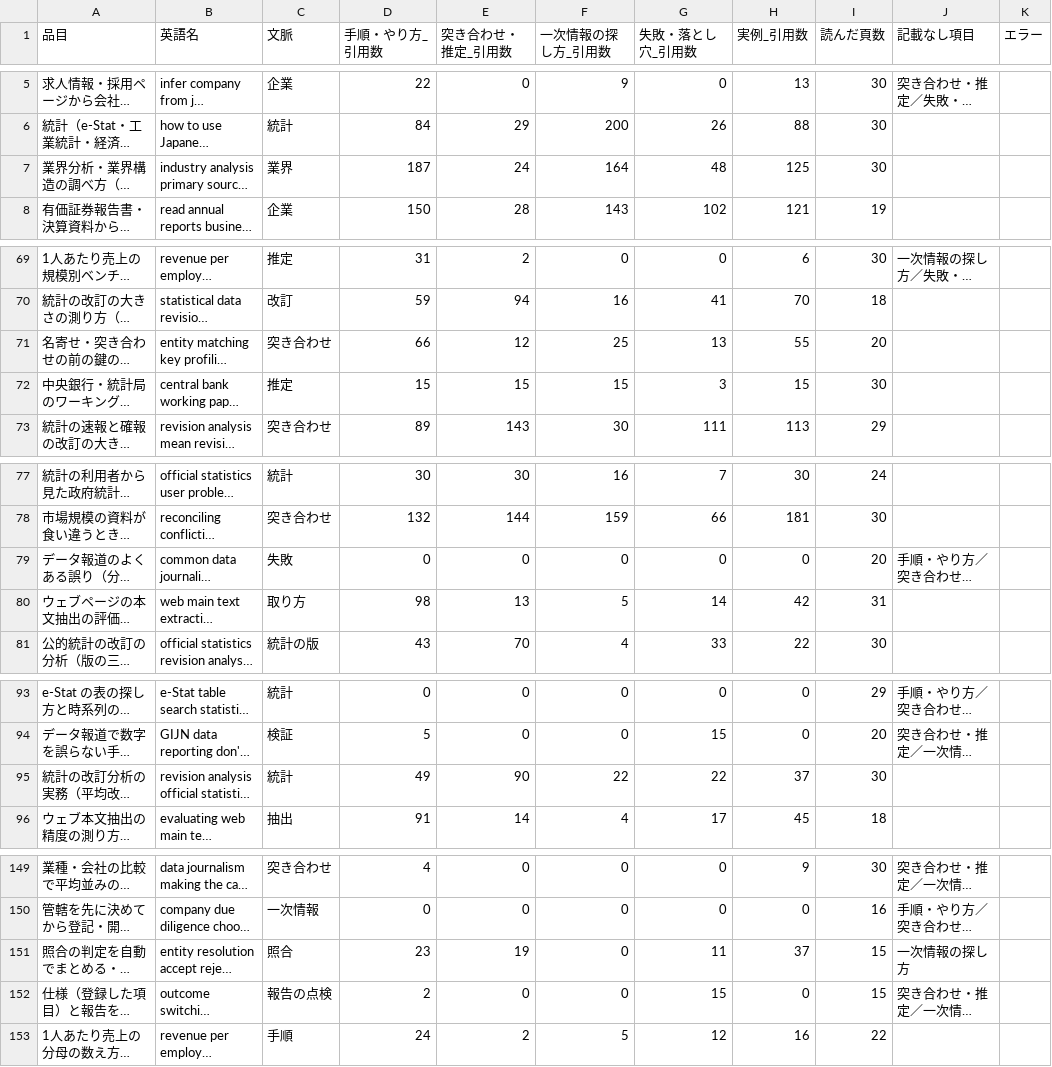
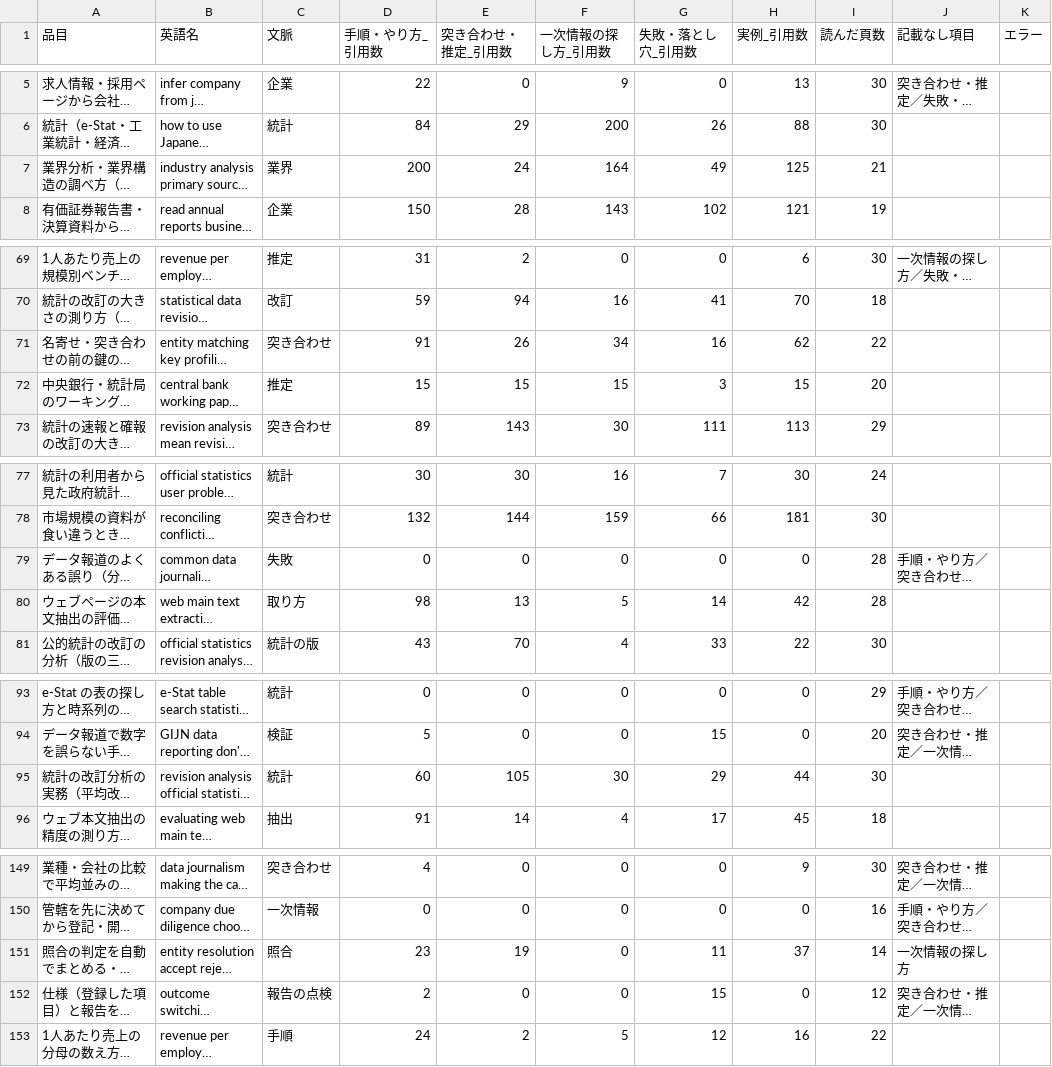
Before and after one commit to a-one-road-official/Researcher, a CSV file: researcher/out/research_method/summary.csv, drawn as a sheet; only a part is shown, gaps mark what is left out; long unchanged cells end in …; the diff names each change by its address in the sheet, - before the commit and + after, or states it on an @@ line.

```diff
--- a/researcher/out/research_method/summary.csv
+++ b/researcher/out/research_method/summary.csv
-D7 (手順・やり方_引用数): 187
+D7 (手順・やり方_引用数): 200
-G7 (失敗・落とし穴_引用数): 48
+G7 (失敗・落とし穴_引用数): 49
-I7 (読んだ頁数): 30
+I7 (読んだ頁数): 21
-D71 (手順・やり方_引用数): 66
+D71 (手順・やり方_引用数): 91
-E71 (突き合わせ・推定_引用数): 12
+E71 (突き合わせ・推定_引用数): 26
-F71 (一次情報の探し方_引用数): 25
+F71 (一次情報の探し方_引用数): 34
-G71 (失敗・落とし穴_引用数): 13
+G71 (失敗・落とし穴_引用数): 16
-H71 (実例_引用数): 55
+H71 (実例_引用数): 62
-I71 (読んだ頁数): 20
+I71 (読んだ頁数): 22
-I72 (読んだ頁数): 30
+I72 (読んだ頁数): 20
-I79 (読んだ頁数): 20
+I79 (読んだ頁数): 28
-I80 (読んだ頁数): 31
+I80 (読んだ頁数): 28
-D95 (手順・やり方_引用数): 49
+D95 (手順・やり方_引用数): 60
-E95 (突き合わせ・推定_引用数): 90
+E95 (突き合わせ・推定_引用数): 105
-F95 (一次情報の探し方_引用数): 22
+F95 (一次情報の探し方_引用数): 30
-G95 (失敗・落とし穴_引用数): 22
+G95 (失敗・落とし穴_引用数): 29
-H95 (実例_引用数): 37
+H95 (実例_引用数): 44
-I151 (読んだ頁数): 15
+I151 (読んだ頁数): 14
-I152 (読んだ頁数): 15
+I152 (読んだ頁数): 12
```
Also changed, not shown: researcher/out/research_method/cross.csv, 33 other files.
